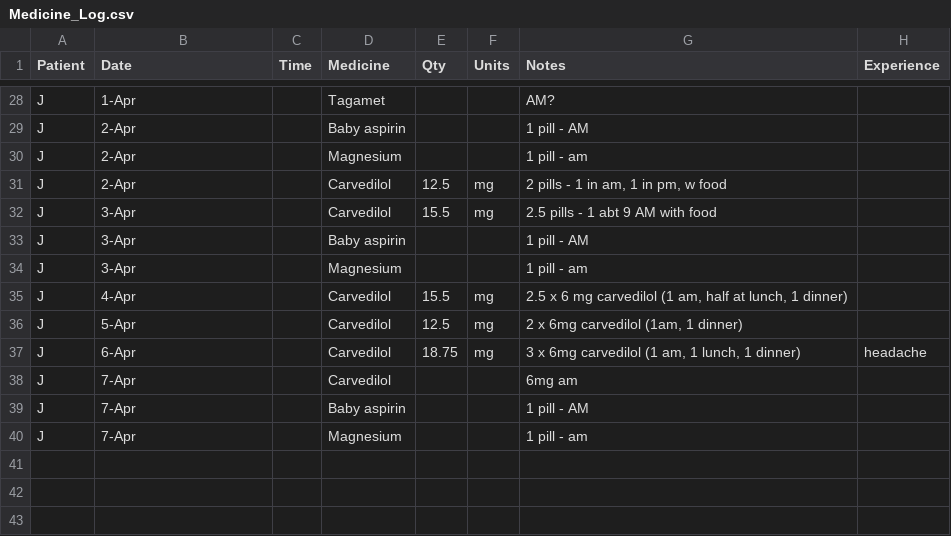
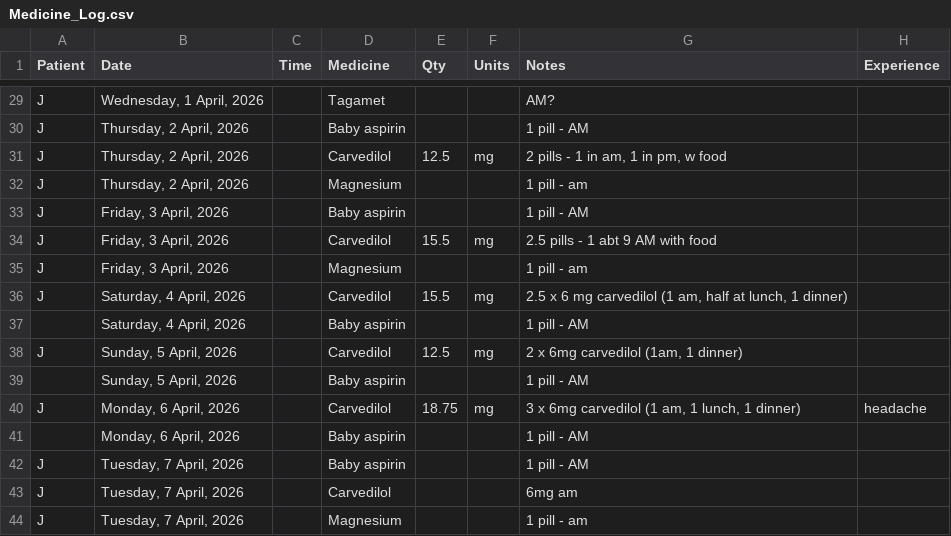
Before and after one commit to SharonAnne/VanFamCRM, a CSV file: Medicine_Log.csv, drawn as a sheet; only a part is shown, gaps mark what is left out; removed rows and columns are numbered as before the commit, all else as after; the diff covers the shown part only; the diff names each change by its address in the sheet, - before the commit and + after, or states it on an @@ line.

```diff
--- a/Medicine_Log.csv
+++ b/Medicine_Log.csv
-B29 (Date): 1-Apr
+B29 (Date): Wednesday, 1 April, 2026
-B30 (Date): 2-Apr
+B30 (Date): Thursday, 2 April, 2026
-row 30: J | 2-Apr |  | Magnesium |  |  | 1 pill - am
-B31 (Date): 2-Apr
+B31 (Date): Thursday, 2 April, 2026
+row 32: J | Thursday, 2 April, 2026 |  | Magnesium |  |  | 1 pill - am
+row 33: J | Friday, 3 April, 2026 |  | Baby aspirin |  |  | 1 pill - AM
-B34 (Date): 3-Apr
+B34 (Date): Friday, 3 April, 2026
-row 33: J | 3-Apr |  | Baby aspirin |  |  | 1 pill - AM
-B35 (Date): 3-Apr
+B35 (Date): Friday, 3 April, 2026
-B36 (Date): 4-Apr
+B36 (Date): Saturday, 4 April, 2026
+row 37:  | Saturday, 4 April, 2026 |  | Baby aspirin |  |  | 1 pill - AM
-B38 (Date): 5-Apr
+B38 (Date): Sunday, 5 April, 2026
+row 39:  | Sunday, 5 April, 2026 |  | Baby aspirin |  |  | 1 pill - AM
-B40 (Date): 6-Apr
+B40 (Date): Monday, 6 April, 2026
-row 38: J | 7-Apr |  | Carvedilol |  |  | 6mg am
+row 41:  | Monday, 6 April, 2026 |  | Baby aspirin |  |  | 1 pill - AM
-B42 (Date): 7-Apr
+B42 (Date): Tuesday, 7 April, 2026
+row 43: J | Tuesday, 7 April, 2026 |  | Carvedilol |  |  | 6mg am
-B44 (Date): 7-Apr
+B44 (Date): Tuesday, 7 April, 2026
```
Also changed, not shown: 4 added rows, 3 removed rows and 28 edited cells elsewhere in this file, 1 other file.
